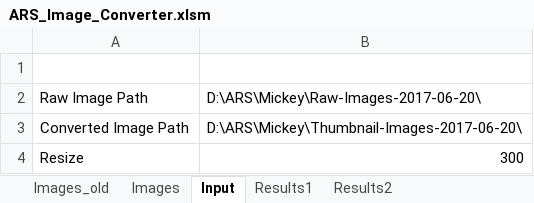
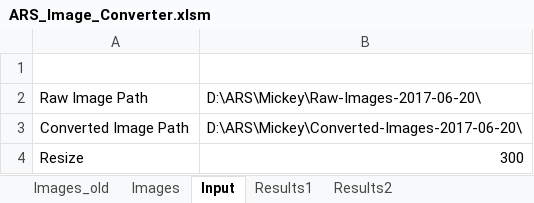
Before and after one commit to American-Retail-Technologies/Mickey, an Excel workbook: ExcelMacros/ARS_Image_Converter.xlsm, sheet Input, drawn as a sheet; values as stored, in another font and other column widths than the file's, no borders; charts and pictures not drawn; the diff names each change by its address in the sheet, - before the commit and + after, or states it on an @@ line.

```diff
--- a/ExcelMacros/ARS_Image_Converter.xlsm (sheet Input)
+++ b/ExcelMacros/ARS_Image_Converter.xlsm (sheet Input)
-B3: D:\ARS\Mickey\Thumbnail-Images-2017-06-20\
+B3: D:\ARS\Mickey\Converted-Images-2017-06-20\
```
Also changed, not shown: sheet Results1.
